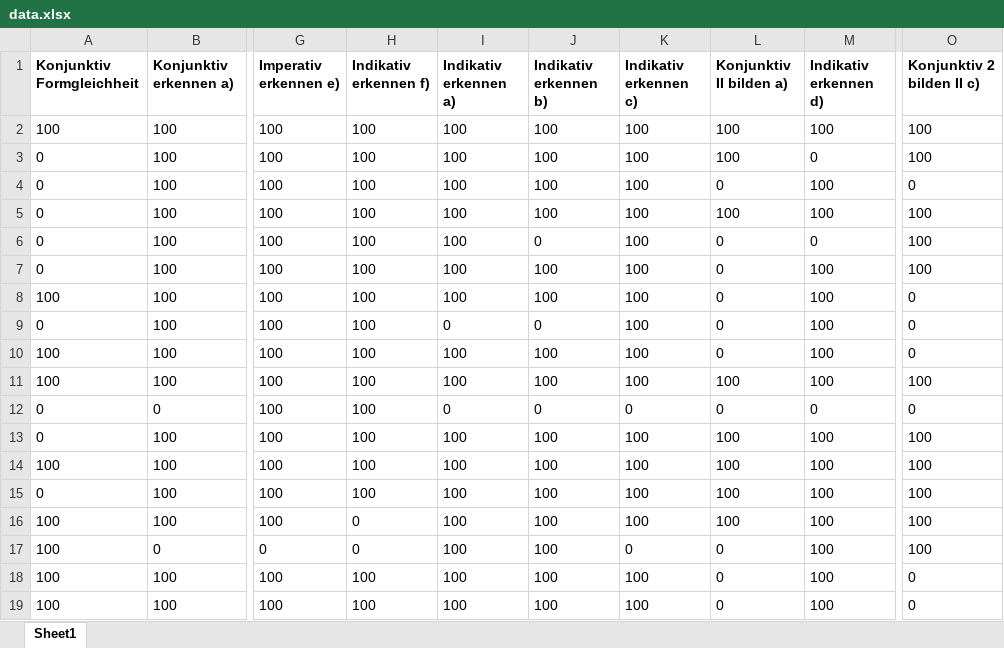
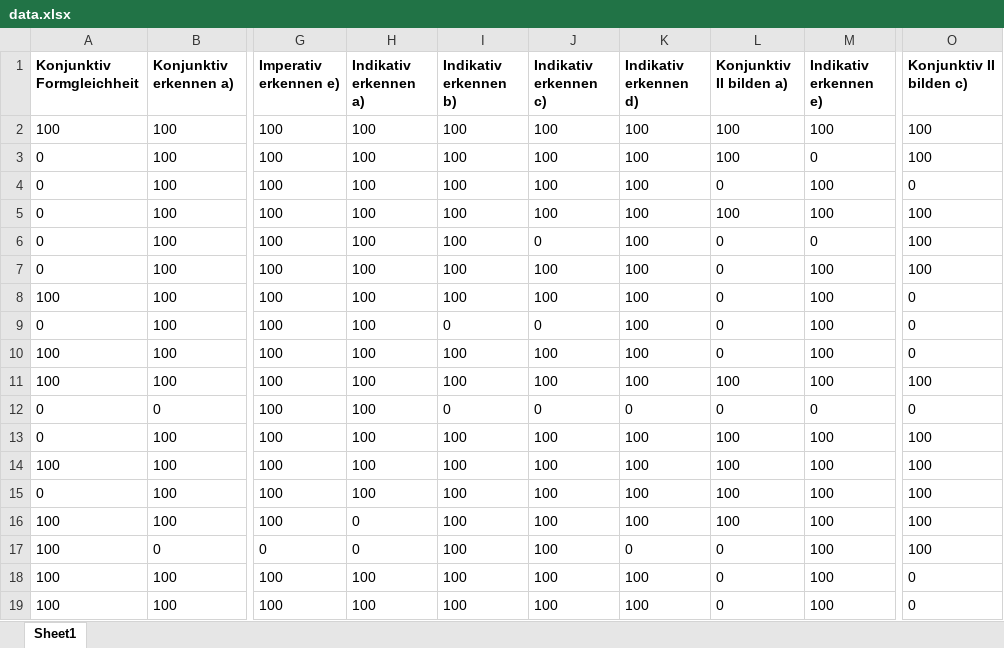
Before and after one commit to sammerk/HeatmapStudy, an Excel workbook: gt_mit_buttons/data.xlsx, sheet Sheet1, drawn as a sheet; only a part is shown, gaps mark what is left out; values as stored, in another font and other column widths than the file's, no borders; the diff names each change by its address in the sheet, - before the commit and + after, or states it on an @@ line.

```diff
--- a/gt_mit_buttons/data.xlsx (sheet Sheet1)
+++ b/gt_mit_buttons/data.xlsx (sheet Sheet1)
-H1: Indikativ erkennen f)
+H1: Indikativ erkennen a)
-I1: Indikativ erkennen a)
+I1: Indikativ erkennen b)
-J1: Indikativ erkennen b)
+J1: Indikativ erkennen c)
-K1: Indikativ erkennen c)
+K1: Indikativ erkennen d)
-M1: Indikativ erkennen d)
+M1: Indikativ erkennen e)
-O1: Konjunktiv 2 bilden II c)
+O1: Konjunktiv II bilden c)
```
Also changed, not shown: 3 other files.
